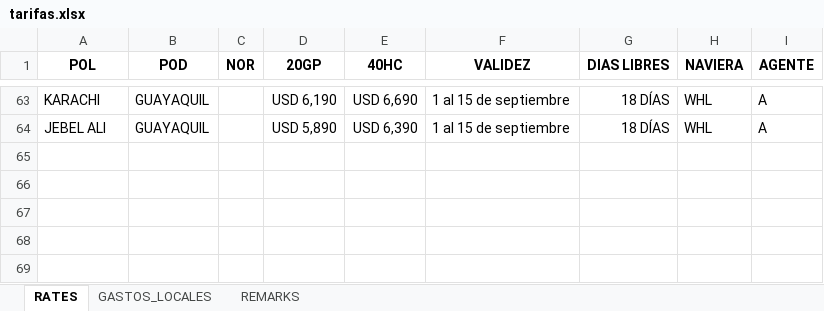
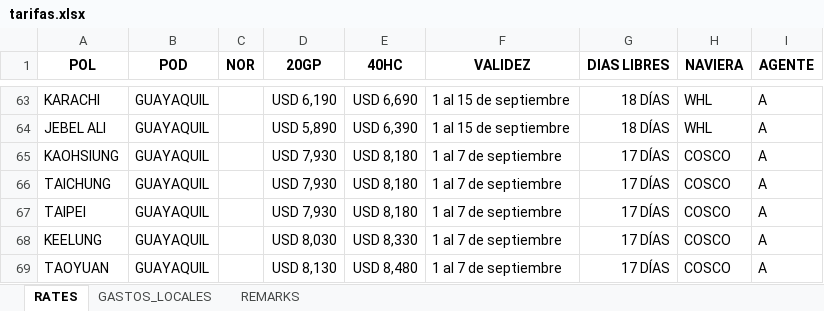
Before and after one commit to asiapac-hub/asiapac-rates, an Excel workbook: data/tarifas.xlsx, sheet RATES, drawn as a sheet; only a part is shown, gaps mark what is left out; values as stored, in another font and other column widths than the file's, no borders; the diff names each change by its address in the sheet, - before the commit and + after, or states it on an @@ line.

Commit message:
Add files via upload

```diff
--- a/data/tarifas.xlsx (sheet RATES)
+++ b/data/tarifas.xlsx (sheet RATES)
+row 65: KAOHSIUNG | GUAYAQUIL |  | USD 7,930 | USD 8,180 | 1 al 7 de septiembre | 17 DÍAS | COSCO | A
+row 66: TAICHUNG | GUAYAQUIL |  | USD 7,930 | USD 8,180 | 1 al 7 de septiembre | 17 DÍAS | COSCO | A
+row 67: TAIPEI | GUAYAQUIL |  | USD 7,930 | USD 8,180 | 1 al 7 de septiembre | 17 DÍAS | COSCO | A
+row 68: KEELUNG | GUAYAQUIL |  | USD 8,030 | USD 8,330 | 1 al 7 de septiembre | 17 DÍAS | COSCO | A
+row 69: TAOYUAN | GUAYAQUIL |  | USD 8,130 | USD 8,480 | 1 al 7 de septiembre | 17 DÍAS | COSCO | A
```
